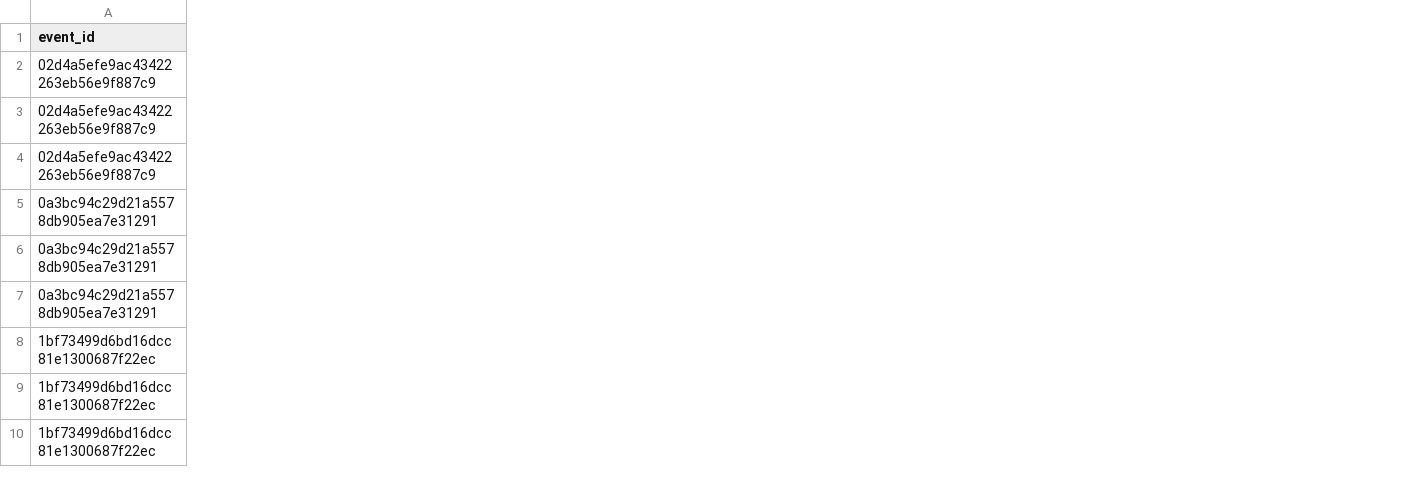
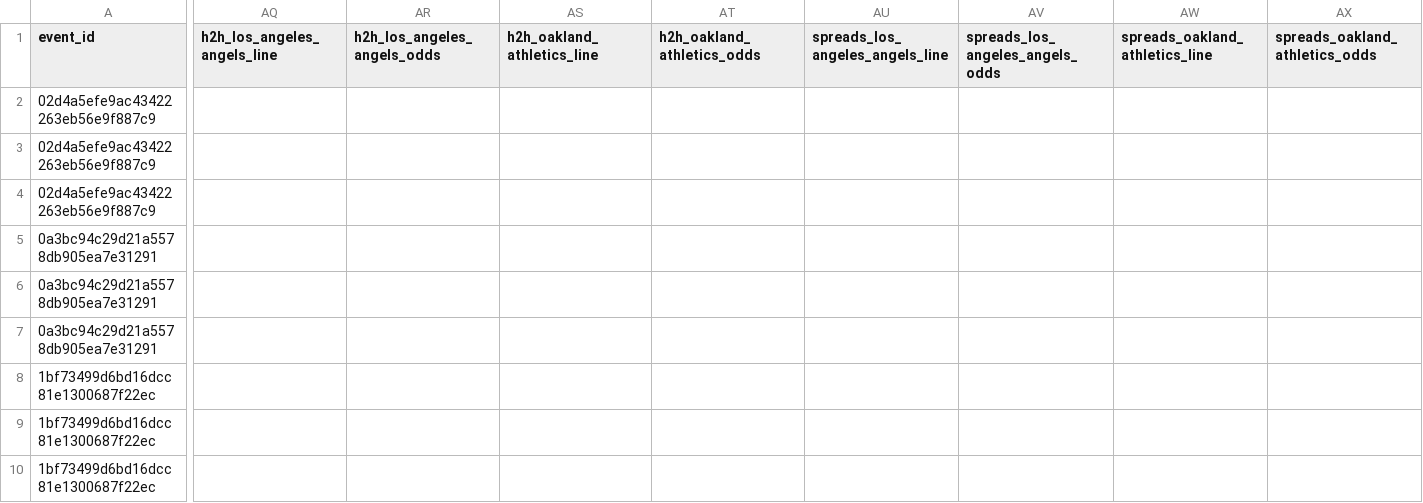
Before and after one commit to radgator13/pitcher-k-model, a CSV file: data/flat_combined_teams_pitchers_batters.csv, drawn as a sheet; only a part is shown, gaps mark what is left out; the diff covers the shown part only; the diff names each change by its address in the sheet, - before the commit and + after, or states it on an @@ line.

```diff
--- a/data/flat_combined_teams_pitchers_batters.csv
+++ b/data/flat_combined_teams_pitchers_batters.csv
+column AQ (h2h_los_angeles_angels_line), empty
+column AR (h2h_los_angeles_angels_odds), empty
+column AS (h2h_oakland_athletics_line), empty
+column AT (h2h_oakland_athletics_odds), empty
+column AU (spreads_los_angeles_angels_line), empty
+column AV (spreads_los_angeles_angels_odds), empty
+column AW (spreads_oakland_athletics_line), empty
+column AX (spreads_oakland_athletics_odds), empty
```
Also changed, not shown: 3 added rows and 46 edited cells elsewhere in this file, 15 other files.
